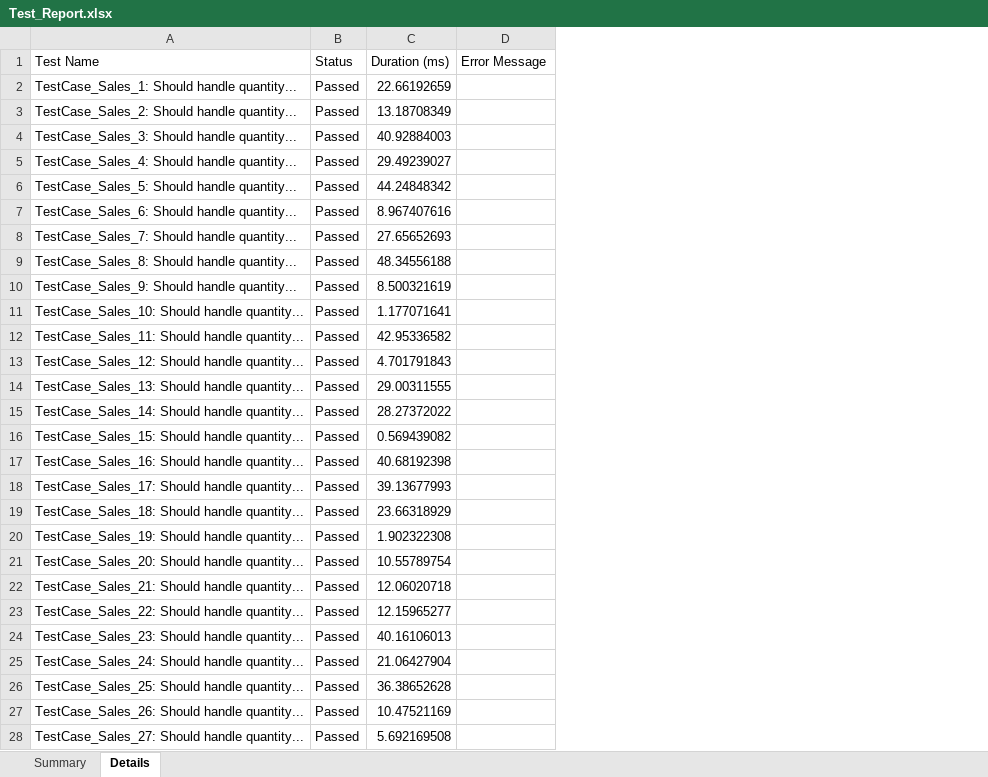
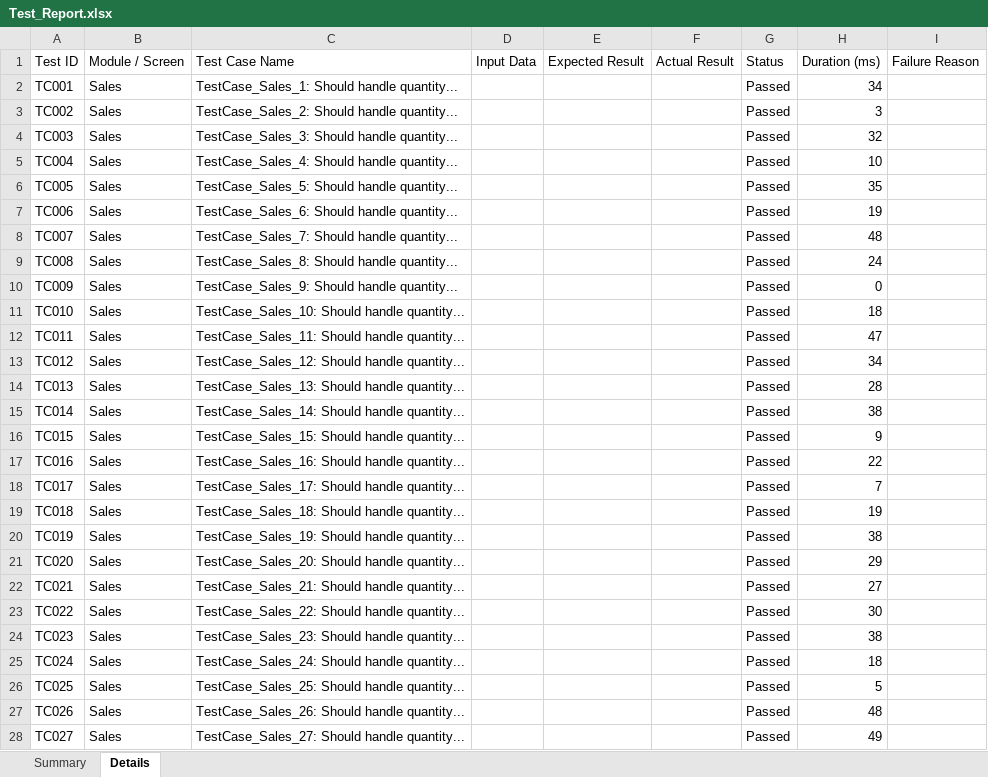
Before and after one commit to Selvamk4306/GrowMark, an Excel workbook: testing/appium-tests/Test_Report.xlsx, sheet Details, drawn as a sheet; only a part is shown; values as stored, in another font and other column widths than the file's, no cell formats; addresses are those after the commit; the diff covers the shown part only; the diff names each change by its address in the sheet, - before the commit and + after, or states it on an @@ line.

```diff
--- a/testing/appium-tests/Test_Report.xlsx (sheet Details)
+++ b/testing/appium-tests/Test_Report.xlsx (sheet Details)
+column A (Test ID), rows 2-28: TC001 | TC002 | TC003 | TC004 | TC005 | TC006 | TC007 | TC008 | TC009 | TC010 | TC011 | TC012 | TC013 | TC014 | TC015 | TC016 | TC017 | TC018 | TC019 | TC020 | TC021 | TC022 | TC023 | TC024 | TC025 | TC026 | TC027
+column B (Module / Screen), rows 2-28: all Sales
+column D (Input Data), empty
+column E (Expected Result), empty
+column F (Actual Result), empty
-C1: Test Name
+C1: Test Case Name
-I1: Error Message
+I1: Failure Reason
-H2 (Duration (ms)): 22.66192659
+H2 (Duration (ms)): 34
-H3 (Duration (ms)): 13.18708349
+H3 (Duration (ms)): 3
-H4 (Duration (ms)): 40.92884003
+H4 (Duration (ms)): 32
-H5 (Duration (ms)): 29.49239027
+H5 (Duration (ms)): 10
-H6 (Duration (ms)): 44.24848342
+H6 (Duration (ms)): 35
-H7 (Duration (ms)): 8.967407616
+H7 (Duration (ms)): 19
-H8 (Duration (ms)): 27.65652693
+H8 (Duration (ms)): 48
-H9 (Duration (ms)): 48.34556188
+H9 (Duration (ms)): 24
-H10 (Duration (ms)): 8.500321619
+H10 (Duration (ms)): 0
-H11 (Duration (ms)): 1.177071641
+H11 (Duration (ms)): 18
-H12 (Duration (ms)): 42.95336582
+H12 (Duration (ms)): 47
-H13 (Duration (ms)): 4.701791843
+H13 (Duration (ms)): 34
-H14 (Duration (ms)): 29.00311555
+H14 (Duration (ms)): 28
-H15 (Duration (ms)): 28.27372022
+H15 (Duration (ms)): 38
-H16 (Duration (ms)): 0.569439082
+H16 (Duration (ms)): 9
-H17 (Duration (ms)): 40.68192398
+H17 (Duration (ms)): 22
-H18 (Duration (ms)): 39.13677993
+H18 (Duration (ms)): 7
-H19 (Duration (ms)): 23.66318929
+H19 (Duration (ms)): 19
-H20 (Duration (ms)): 1.902322308
+H20 (Duration (ms)): 38
-H21 (Duration (ms)): 10.55789754
+H21 (Duration (ms)): 29
-H22 (Duration (ms)): 12.06020718
+H22 (Duration (ms)): 27
-H23 (Duration (ms)): 12.15965277
+H23 (Duration (ms)): 30
-H24 (Duration (ms)): 40.16106013
+H24 (Duration (ms)): 38
-H25 (Duration (ms)): 21.06427904
+H25 (Duration (ms)): 18
-H26 (Duration (ms)): 36.38652628
+H26 (Duration (ms)): 5
-H27 (Duration (ms)): 10.47521169
+H27 (Duration (ms)): 48
-H28 (Duration (ms)): 5.692169508
+H28 (Duration (ms)): 49
```
Also changed, not shown: 268 edited cells elsewhere in this sheet, sheet Summary, cell formats, 17 other files.
